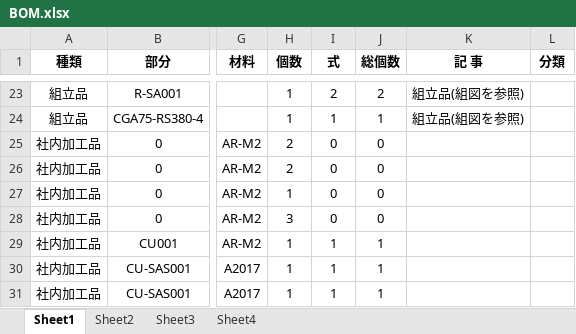
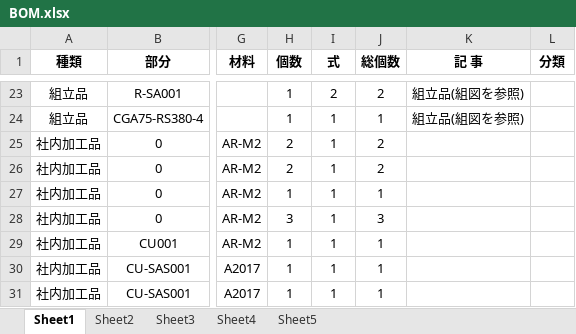
Before and after one commit to KatsukiOishi/HikkiKomori, an Excel workbook: 機械設計/_BOM/BOM.xlsx, sheet Sheet1, drawn as a sheet; only a part is shown, gaps mark what is left out; values as stored, in another font and other column widths than the file's, no borders; the diff names each change by its address in the sheet, - before the commit and + after, or states it on an @@ line.

```diff
--- a/機械設計/_BOM/BOM.xlsx (sheet Sheet1)
+++ b/機械設計/_BOM/BOM.xlsx (sheet Sheet1)
+sheet tab: Sheet5
-I25:I28 (式): 0
+I25:I28 (式): 1
-J25:J26 (総個数): 0
+J25:J26 (総個数): 2
-J27 (総個数): 0
+J27 (総個数): 1
-J28 (総個数): 0
+J28 (総個数): 3
```
Also changed, not shown: sheet Sheet4, sheet Sheet2, 29 other files.
